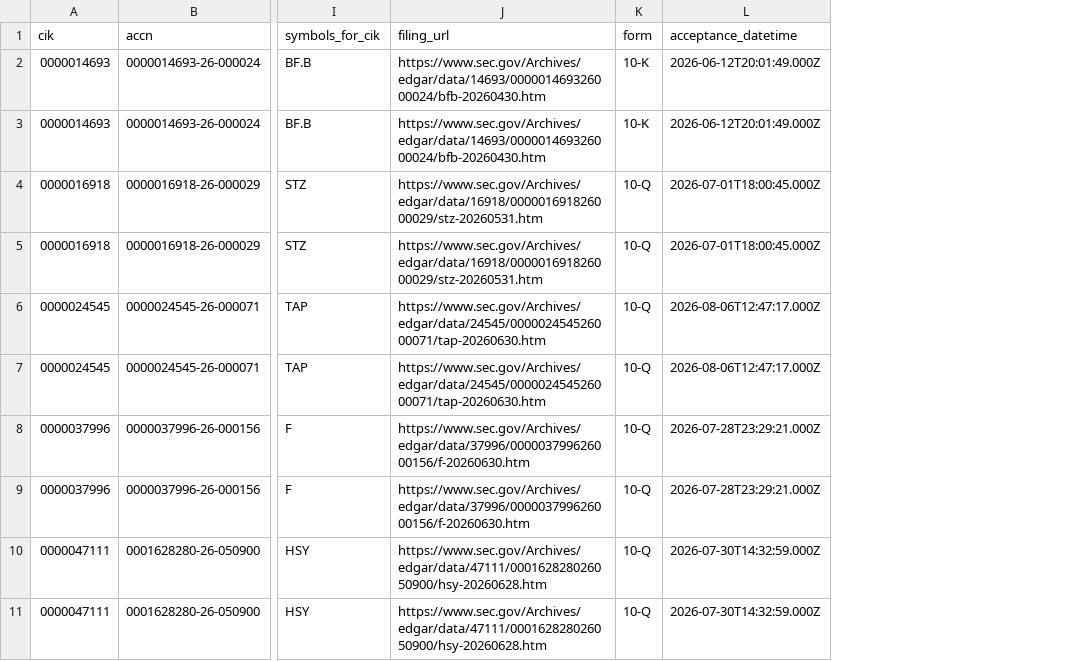
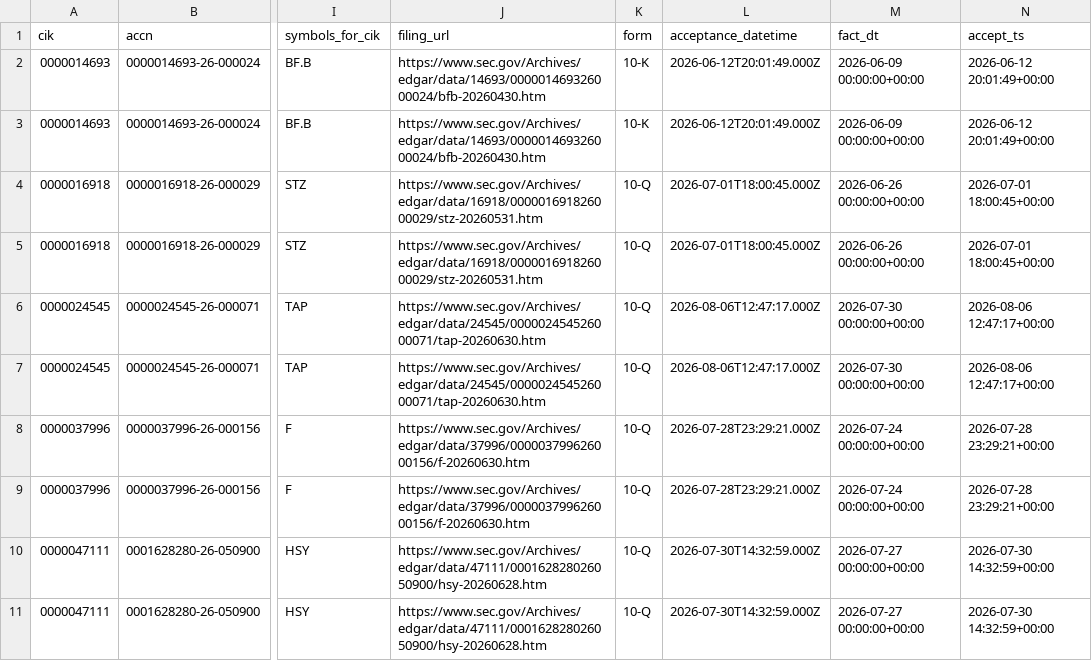
Before and after one commit to nb788/ChatGPT-stock-lab, a CSV file: data/qa_current_filing_dei_facts.csv, drawn as a sheet; only a part is shown, gaps mark what is left out; the diff names each change by its address in the sheet, - before the commit and + after, or states it on an @@ line.

```diff
--- a/data/qa_current_filing_dei_facts.csv
+++ b/data/qa_current_filing_dei_facts.csv
+column M (fact_dt), rows 2-11: 2026-06-09 00:00:00+00:00 | 2026-06-09 00:00:00+00:00 | 2026-06-26 00:00:00+00:00 | 2026-06-26 00:00:00+00:00 | 2026-07-30 00:00:00+00:00 | 2026-07-30 00:00:00+00:00 | 2026-07-24 00:00:00+00:00 | 2026-07-24 00:00:00+00:00 | 2026-07-27 00:00:00+00:00 | 2026-07-27 00:00:00+00:00
+column N (accept_ts), rows 2-11: 2026-06-12 20:01:49+00:00 | 2026-06-12 20:01:49+00:00 | 2026-07-01 18:00:45+00:00 | 2026-07-01 18:00:45+00:00 | 2026-08-06 12:47:17+00:00 | 2026-08-06 12:47:17+00:00 | 2026-07-28 23:29:21+00:00 | 2026-07-28 23:29:21+00:00 | 2026-07-30 14:32:59+00:00 | 2026-07-30 14:32:59+00:00
```
Also changed, not shown: data/qa_current_coverage.csv, data/qa_current_exceptions.csv, 17 other files.
